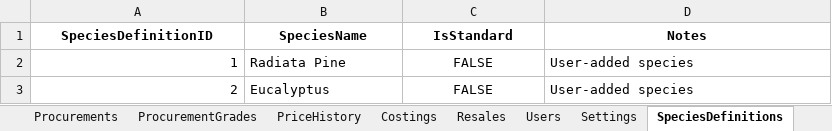
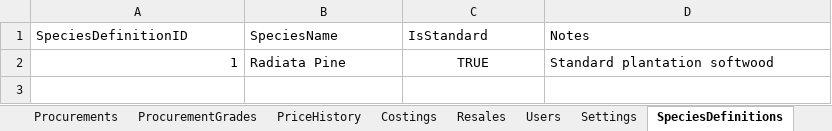
Before and after one commit to vincentchan28-hub/LogPro, an Excel workbook: log_procurement.xlsx, sheet SpeciesDefinitions, drawn as a sheet; values as stored, in another font and other column widths than the file's, no borders; the diff names each change by its address in the sheet, - before the commit and + after, or states it on an @@ line.

```diff
--- a/log_procurement.xlsx (sheet SpeciesDefinitions)
+++ b/log_procurement.xlsx (sheet SpeciesDefinitions)
@@ A1:D1 bold: on → off, alignment: center → left @@
-C2 (IsStandard): FALSE
+C2 (IsStandard): TRUE
-D2 (Notes): User-added species
+D2 (Notes): Standard plantation softwood
-row 3: 2 | Eucalyptus | FALSE | User-added species
```
Also changed, not shown: sheet Costings, sheet GradeDefinitions, sheet PriceHistory, sheet Procurements, sheet ProcurementGrades, sheet Suppliers, 4 more sheets, 7 other files.
